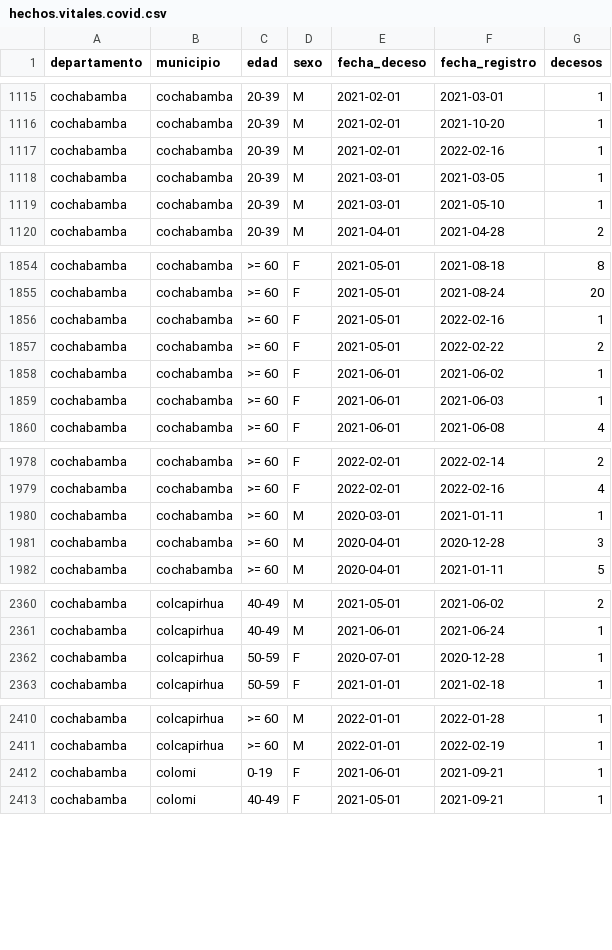
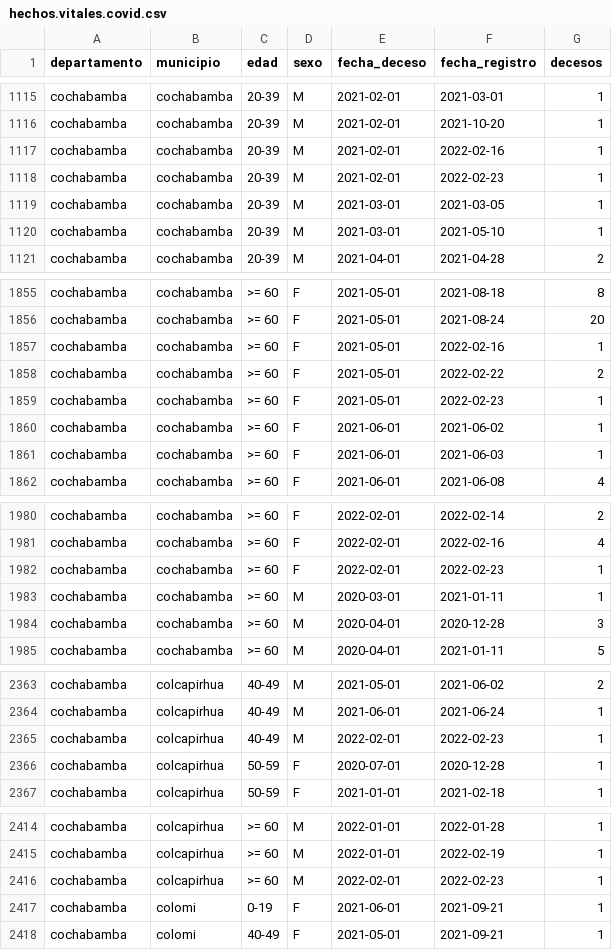
Before and after one commit to sociedatos/bo-mortalidad, a CSV file: hechos.vitales.covid.csv, drawn as a sheet; only a part is shown, gaps mark what is left out; the diff covers the shown part only; the diff names each change by its address in the sheet, - before the commit and + after, or states it on an @@ line.

Commit message:
[ci] actualización siahv covid

```diff
--- a/hechos.vitales.covid.csv
+++ b/hechos.vitales.covid.csv
+row 1118: cochabamba | cochabamba | 20-39 | M | 2021-02-01 | 2022-02-23 | 1
+row 1859: cochabamba | cochabamba | >= 60 | F | 2021-05-01 | 2022-02-23 | 1
+row 1982: cochabamba | cochabamba | >= 60 | F | 2022-02-01 | 2022-02-23 | 1
+row 2365: cochabamba | colcapirhua | 40-49 | M | 2022-02-01 | 2022-02-23 | 1
+row 2416: cochabamba | colcapirhua | >= 60 | M | 2022-02-01 | 2022-02-23 | 1
```
Also changed, not shown: 13 added rows elsewhere in this file.
